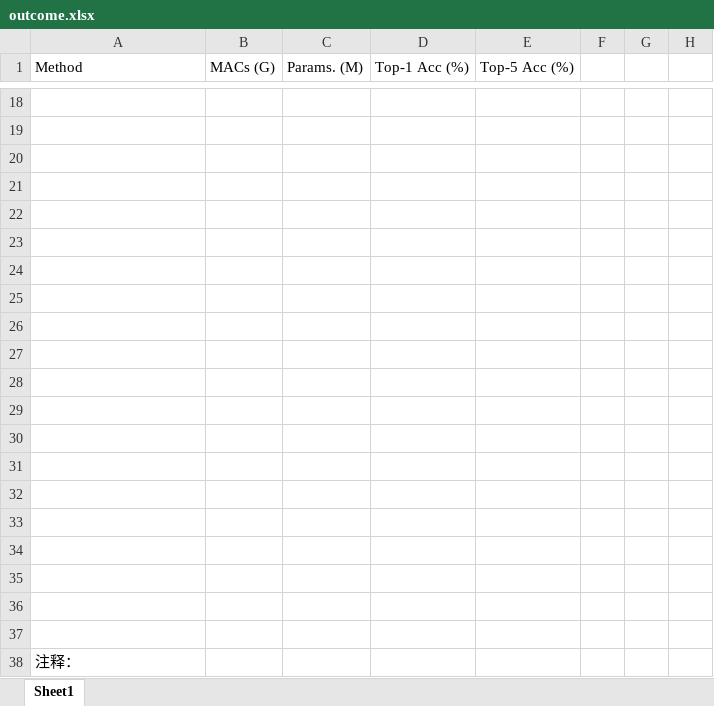
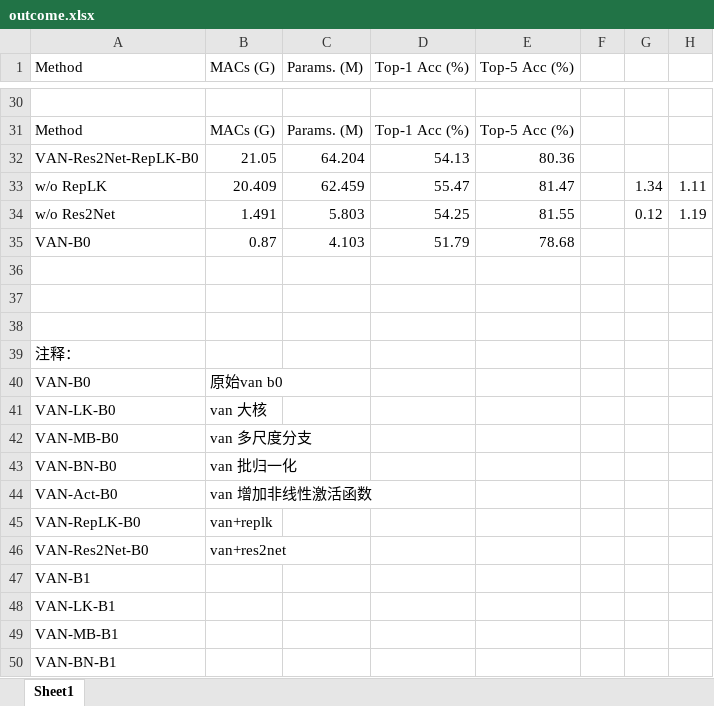
Before and after one commit to Myrrolinz/Deep-Learning-Final, an Excel workbook: outcome.xlsx, sheet Sheet1, drawn as a sheet; only a part is shown, gaps mark what is left out; the shorter side is filled out with more unchanged rows; values as stored, in another font and other column widths than the file's, no borders; removed rows and columns are numbered as before the commit, all else as after; the diff covers the shown part only; the diff names each change by its address in the sheet, - before the commit and + after, or states it on an @@ line.

```diff
--- a/outcome.xlsx (sheet Sheet1)
+++ b/outcome.xlsx (sheet Sheet1)
-row 31: (empty)
+row 31: Method | MACs (G) | Params. (M) | Top-1 Acc (%) | Top-5 Acc (%)
-row 32: (empty)
+row 32: VAN-Res2Net-RepLK-B0 | 21.05 | 64.204 | 54.13 | 80.36
-row 33: (empty)
+row 33: w/o RepLK | 20.409 | 62.459 | 55.47 | 81.47 |  | 1.34 | 1.11
-row 34: (empty)
+row 34: w/o Res2Net | 1.491 | 5.803 | 54.25 | 81.55 |  | 0.12 | 1.19
-row 35: (empty)
+row 35: VAN-B0 | 0.87 | 4.103 | 51.79 | 78.68
-row 24: (empty)
-row 25: (empty)
-row 26: (empty)
-row 27: (empty)
-row 28: (empty)
-row 29: (empty)
-row 30: (empty)
-row 31: (empty)
-row 32: (empty)
-row 33: (empty)
-row 34: (empty)
```
Also changed, not shown: 24 added rows, 1 removed row and 28 edited cells elsewhere in this sheet, 2 other files.
